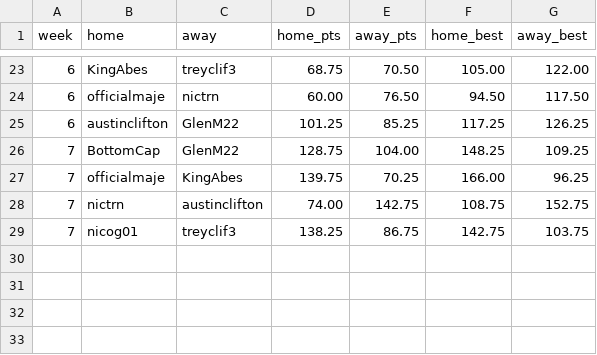
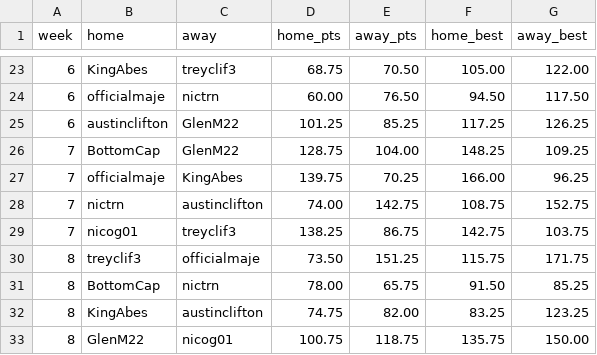
Before and after one commit to nicogee01/mater-league, a CSV file: data/matchups.csv, drawn as a sheet; only a part is shown, gaps mark what is left out; the diff names each change by its address in the sheet, - before the commit and + after, or states it on an @@ line.

```diff
--- a/data/matchups.csv
+++ b/data/matchups.csv
+row 30: 8 | treyclif3 | officialmaje | 73.50 | 151.25 | 115.75 | 171.75
+row 31: 8 | BottomCap | nictrn | 78.00 | 65.75 | 91.50 | 85.25
+row 32: 8 | KingAbes | austinclifton | 74.75 | 82.00 | 83.25 | 123.25
+row 33: 8 | GlenM22 | nicog01 | 100.75 | 118.75 | 135.75 | 150.00
```
Also changed, not shown: data/lineups.csv.
